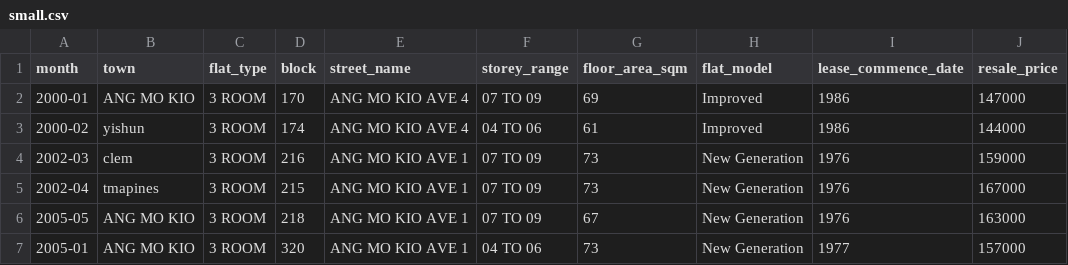
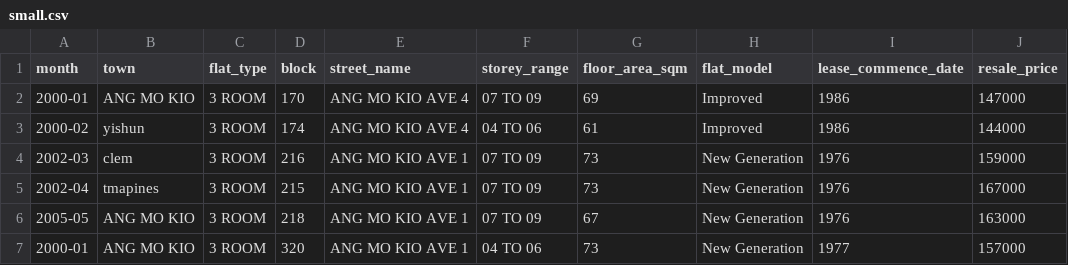
Before and after one commit to zow1e/adv, a CSV file: task1/data/small.csv, drawn as a sheet.

```diff
--- a/task1/data/small.csv
+++ b/task1/data/small.csv
@@ -6,2 +6,2 @@ month,town,flat_type,block,street_name,storey_range,floor_area_sqm,flat_model,le
 2005-05,ANG MO KIO,3 ROOM,218,ANG MO KIO AVE 1,07 TO 09,67,New Generation,1976,163000
-2005-01,ANG MO KIO,3 ROOM,320,ANG MO KIO AVE 1,04 TO 06,73,New Generation,1977,157000
+2000-01,ANG MO KIO,3 ROOM,320,ANG MO KIO AVE 1,04 TO 06,73,New Generation,1977,157000
```
Also changed, not shown: 4 other files.
